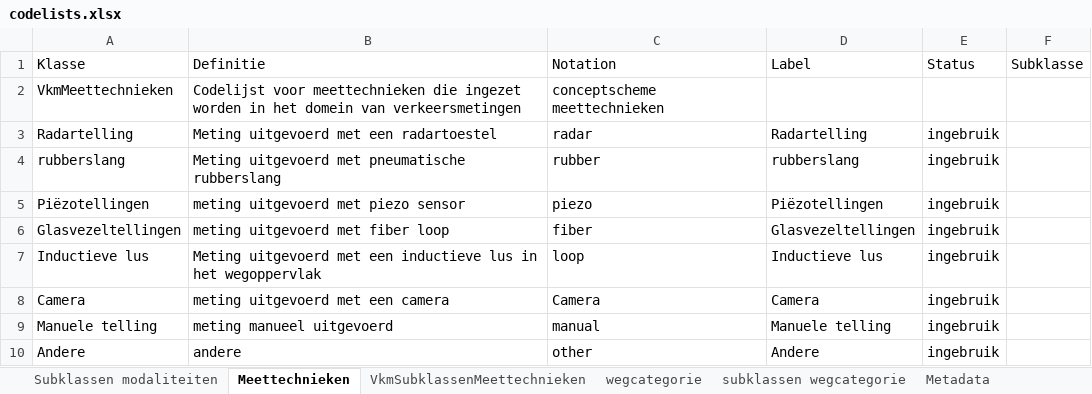
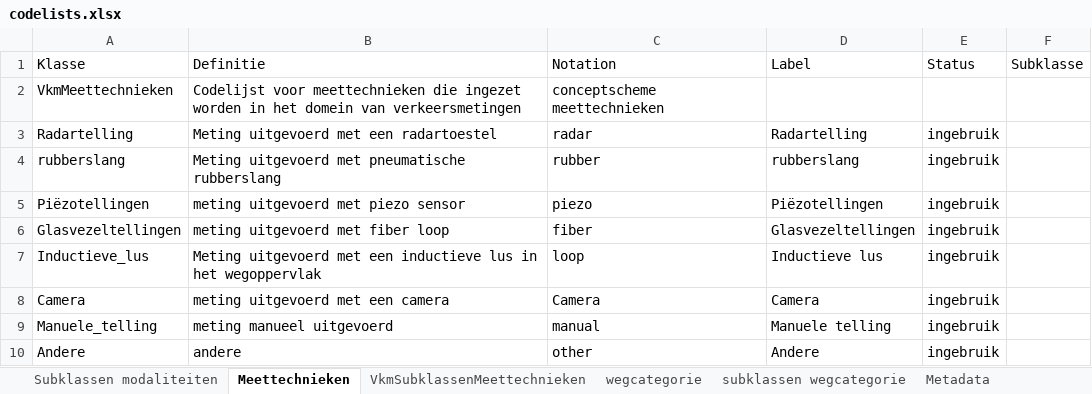
Before and after one commit to Informatievlaanderen/OSLOthema-verkeersmetingen, an Excel workbook: codelist_generator/codelists.xlsx, sheet Meettechnieken, drawn as a sheet; values as stored, in another font and other column widths than the file's, no borders; the diff names each change by its address in the sheet, - before the commit and + after, or states it on an @@ line.

```diff
--- a/codelist_generator/codelists.xlsx (sheet Meettechnieken)
+++ b/codelist_generator/codelists.xlsx (sheet Meettechnieken)
-A7 (Klasse): Inductieve lus
+A7 (Klasse): Inductieve_lus
-A9 (Klasse): Manuele telling
+A9 (Klasse): Manuele_telling
```
Also changed, not shown: sheet Subklassen modaliteiten, 4 other files.
